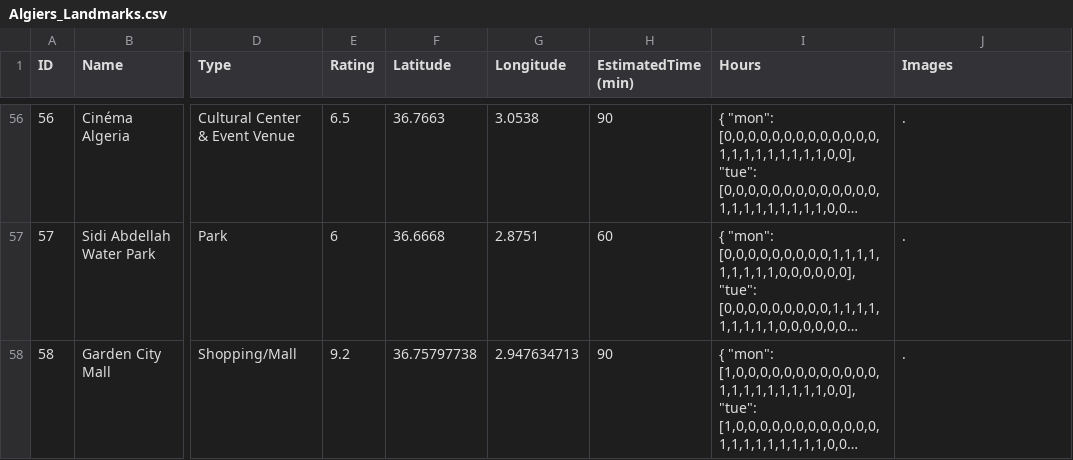
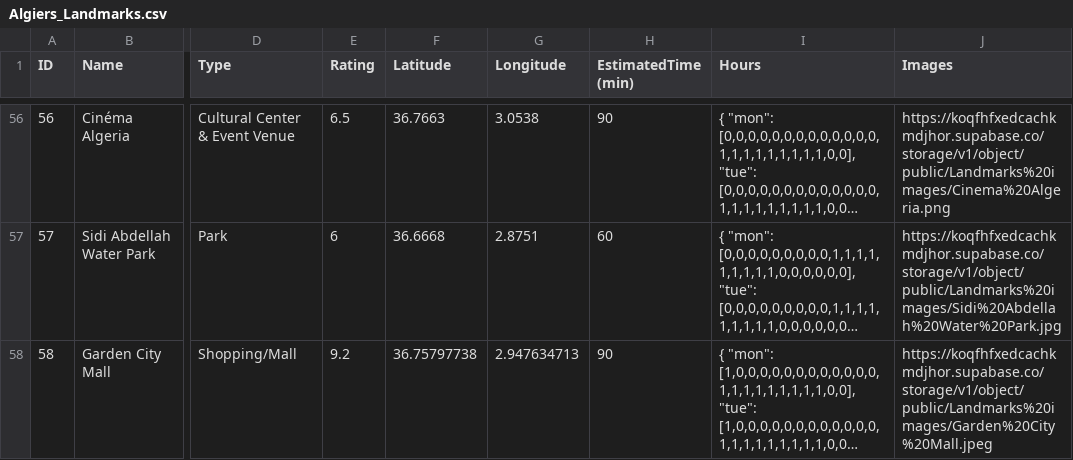
Before and after one commit to ayoubbenam07/Intro_to_AI_Travel_Project, a CSV file: dataset/landmarks/Algiers_Landmarks.csv, drawn as a sheet; only a part is shown, gaps mark what is left out; long unchanged cells end in …; the diff covers the shown part only; the diff names each change by its address in the sheet, - before the commit and + after, or states it on an @@ line.

```diff
--- a/dataset/landmarks/Algiers_Landmarks.csv
+++ b/dataset/landmarks/Algiers_Landmarks.csv
-J56 (Images): .
+J56 (Images): https://koqfhfxedcachkmdjhor.supabase.co/storage/v1/object/public/Landmarks%20images/Cinema%20Algeria.png
-J57 (Images): .
+J57 (Images): https://koqfhfxedcachkmdjhor.supabase.co/storage/v1/object/public/Landmarks%20images/Sidi%20Abdellah%20Water%20Park.jpg
-J58 (Images): .
+J58 (Images): https://koqfhfxedcachkmdjhor.supabase.co/storage/v1/object/public/Landmarks%20images/Garden%20City%20Mall.jpeg
```
Also changed, not shown: 63 edited cells elsewhere in this file, 6 other files.
